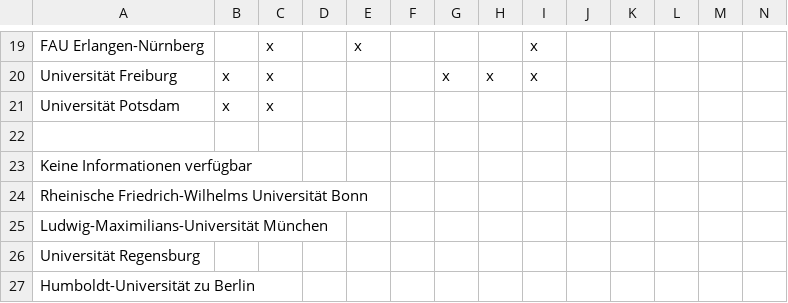
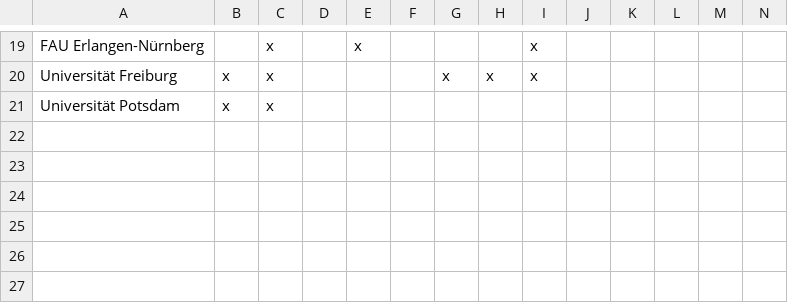
Before and after one commit to johlei/ai-tools-for-literary-studies_publication, a CSV file: overview-universities.csv, drawn as a sheet; only a part is shown, gaps mark what is left out; rows hold the shown columns only; the diff names each change by its address in the sheet, - before the commit and + after, or states it on an @@ line.

Commit message:
Update overview-universities.csv

```diff
--- a/overview-universities.csv
+++ b/overview-universities.csv
-row 22: (empty)
-row 23: Keine Informationen verfügbar
-row 24: Rheinische Friedrich-Wilhelms Universität Bonn
-row 25: Ludwig-Maximilians-Universität München
-row 26: Universität Regensburg
-row 27: Humboldt-Universität zu Berlin
```
